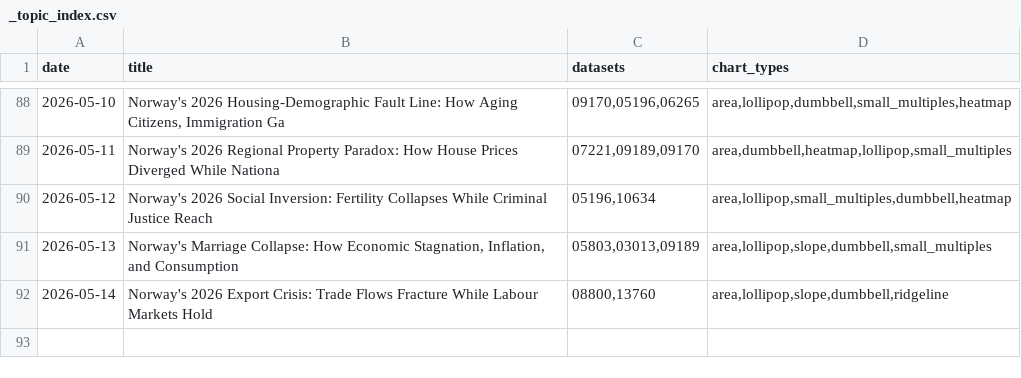
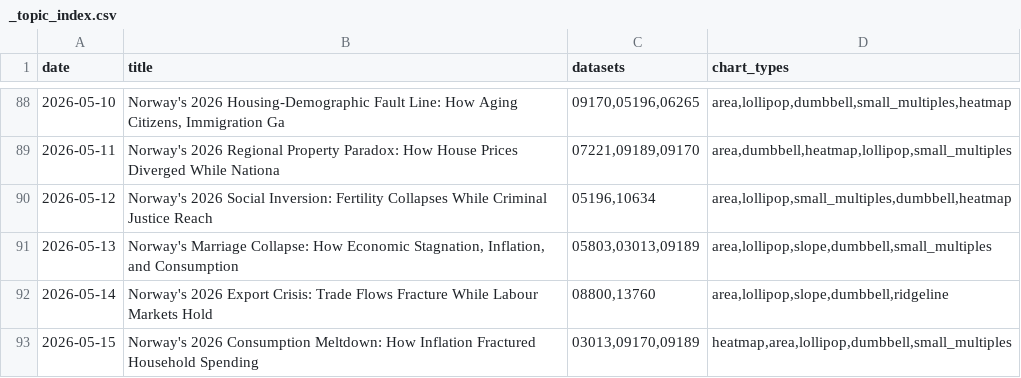
Before and after one commit to simbje/simbje.github.io, a CSV file: ssb-daily/posts/_topic_index.csv, drawn as a sheet; only a part is shown, gaps mark what is left out; the diff names each change by its address in the sheet, - before the commit and + after, or states it on an @@ line.

```diff
--- a/ssb-daily/posts/_topic_index.csv
+++ b/ssb-daily/posts/_topic_index.csv
+row 93: 2026-05-15 | Norway's 2026 Consumption Meltdown: How Inflation Fractured Household Spending | 03013,09170,09189 | heatmap,area,lollipop,dumbbell,small_multiples
```
Also changed, not shown: 2 other files.
